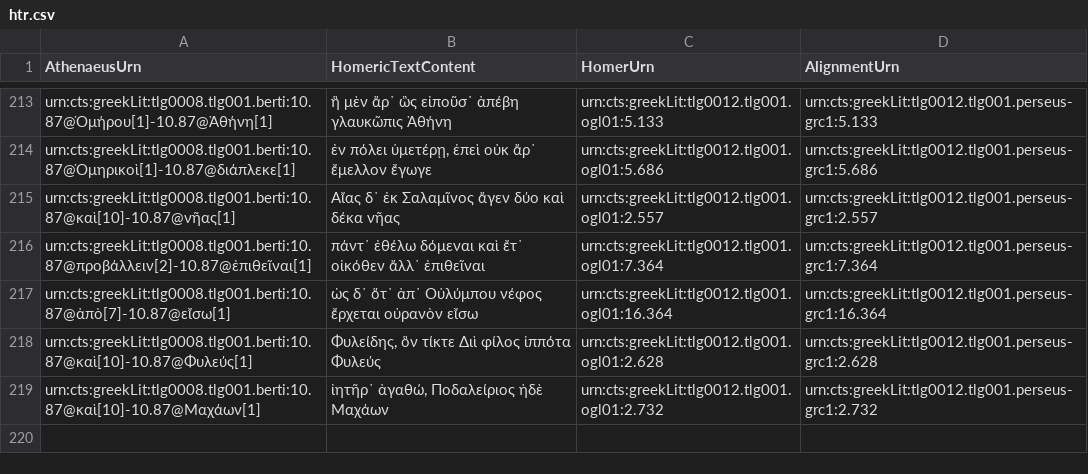
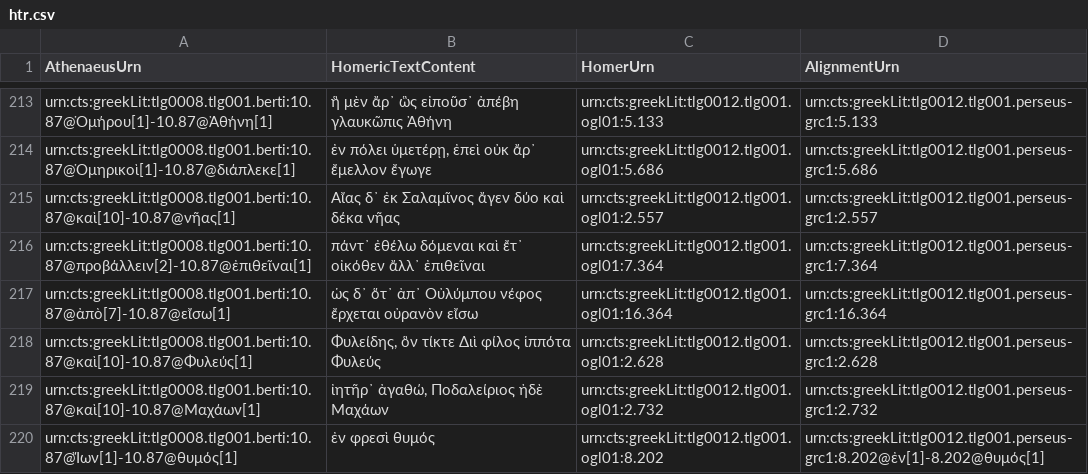
Before and after one commit to DigitalAthenaeus/homeric-reuse, a CSV file: tabular-data/htr.csv, drawn as a sheet; only a part is shown, gaps mark what is left out.

Commit message:
Update htr.csv

```diff
--- a/tabular-data/htr.csv
+++ b/tabular-data/htr.csv
@@ -219 +219,2 @@
 "urn:cts:greekLit:tlg0008.tlg001.berti:10.87@καὶ[10]-10.87@Μαχάων[1]","ἰητῆρ᾽ ἀγαθώ, Ποδαλείριος ἠδὲ Μαχάων","urn:cts:greekLit:tlg0012.tlg001.ogl01:2.732","urn:cts:greekLit:tlg0012.tlg001.perseus-grc1:2.732"
+"urn:cts:greekLit:tlg0008.tlg001.berti:10.87@Ἴων[1]-10.87@θυμός[1]","ἐν φρεσὶ θυμός","urn:cts:greekLit:tlg0012.tlg001.ogl01:8.202","urn:cts:greekLit:tlg0012.tlg001.perseus-grc1:8.202@ἐν[1]-8.202@θυμός[1]"
```
